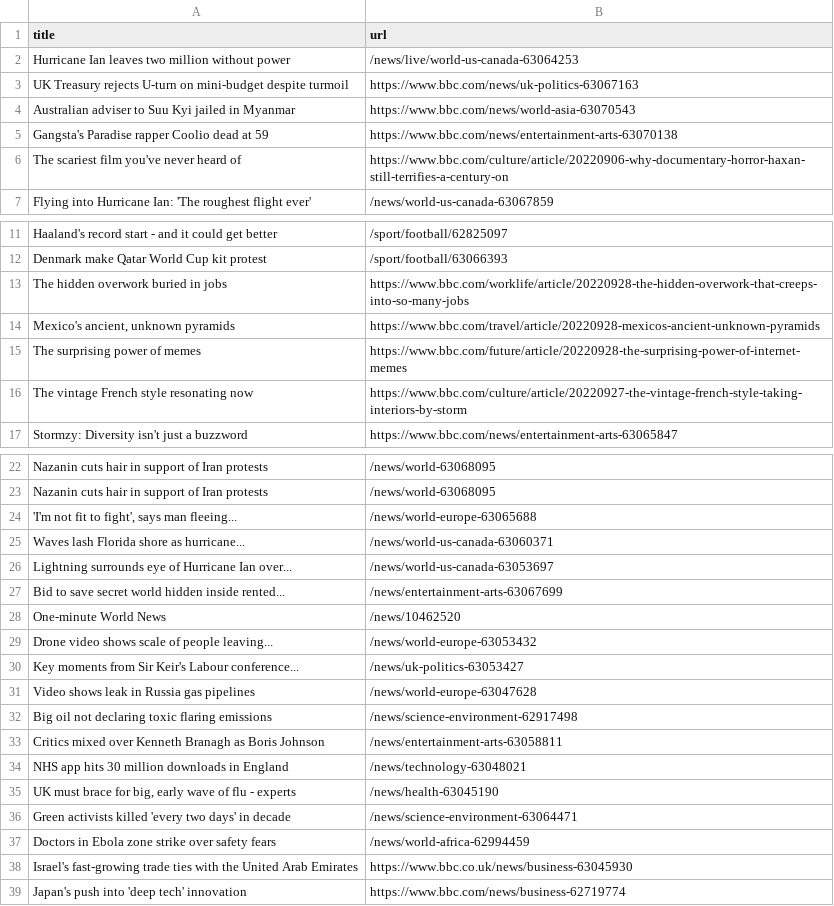
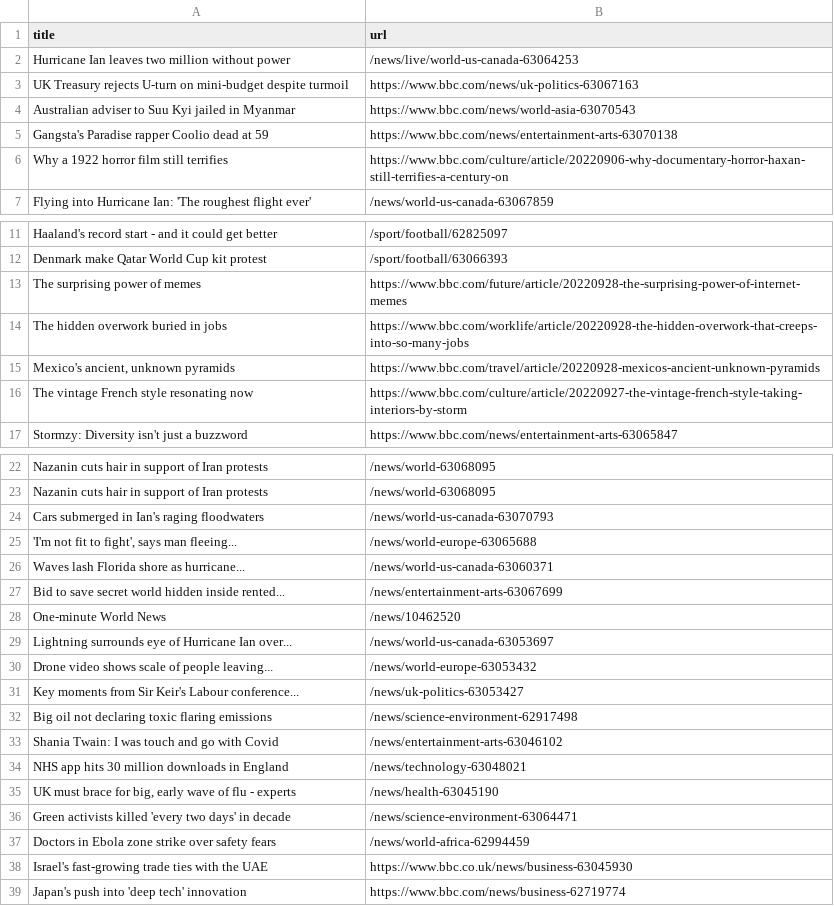
Before and after one commit to gabrielacarrasquillo/automatic-scraper-bbc, a CSV file: bbc.csv, drawn as a sheet; only a part is shown, gaps mark what is left out.

```diff
--- a/bbc.csv
+++ b/bbc.csv
@@ -5,3 +5,3 @@ Australian adviser to Suu Kyi jailed in Myanmar,https://www.bbc.com/news/world-a
 Gangsta's Paradise rapper Coolio dead at 59,https://www.bbc.com/news/entertainment-arts-63070138
-The scariest film you've never heard of,https://www.bbc.com/culture/article/20220906-why-documentary-horror-haxan-still-terrifies-a-century-on
+Why a 1922 horror film still terrifies,https://www.bbc.com/culture/article/20220906-why-documentary-horror-haxan-still-terrifies-a-century-on
 Flying into Hurricane Ian: 'The roughest flight ever',/news/world-us-canada-63067859
@@ -12,5 +12,5 @@ Haaland's record start - and it could get better,/sport/football/62825097
 Denmark make Qatar World Cup kit protest,/sport/football/63066393
+The surprising power of memes,https://www.bbc.com/future/article/20220928-the-surprising-power-of-internet-memes
 The hidden overwork buried in jobs,https://www.bbc.com/worklife/article/20220928-the-hidden-overwork-that-creeps-into-so-many-jobs
 "Mexico's ancient, unknown pyramids",https://www.bbc.com/travel/article/20220928-mexicos-ancient-unknown-pyramids
-The surprising power of memes,https://www.bbc.com/future/article/20220928-the-surprising-power-of-internet-memes
 The vintage French style resonating now,https://www.bbc.com/culture/article/20220927-the-vintage-french-style-taking-interiors-by-storm
@@ -23,12 +23,12 @@ Nazanin cuts hair in support of Iran protests,/news/world-63068095
 Nazanin cuts hair in support of Iran protests,/news/world-63068095
+Cars submerged in Ian's raging floodwaters,/news/world-us-canada-63070793
 "'I'm not fit to fight', says man fleeing...",/news/world-europe-63065688
 Waves lash Florida shore as hurricane...,/news/world-us-canada-63060371
-Lightning surrounds eye of Hurricane Ian over...,/news/world-us-canada-63053697
 Bid to save secret world hidden inside rented...,/news/entertainment-arts-63067699
 One-minute World News,/news/10462520
+Lightning surrounds eye of Hurricane Ian over...,/news/world-us-canada-63053697
 Drone video shows scale of people leaving...,/news/world-europe-63053432
 Key moments from Sir Keir's Labour conference...,/news/uk-politics-63053427
-Video shows leak in Russia gas pipelines,/news/world-europe-63047628
 Big oil not declaring toxic flaring emissions,/news/science-environment-62917498
-Critics mixed over Kenneth Branagh as Boris Johnson,/news/entertainment-arts-63058811
+Shania Twain: I was touch and go with Covid,/news/entertainment-arts-63046102
 NHS app hits 30 million downloads in England,/news/technology-63048021
@@ -37,3 +37,3 @@ Green activists killed 'every two days' in decade,/news/science-environment-6306
 Doctors in Ebola zone strike over safety fears,/news/world-africa-62994459
-Israel's fast-growing trade ties with the United Arab Emirates,https://www.bbc.co.uk/news/business-63045930
+Israel's fast-growing trade ties with the UAE,https://www.bbc.co.uk/news/business-63045930
 Japan's push into 'deep tech' innovation,https://www.bbc.com/news/business-62719774
```
